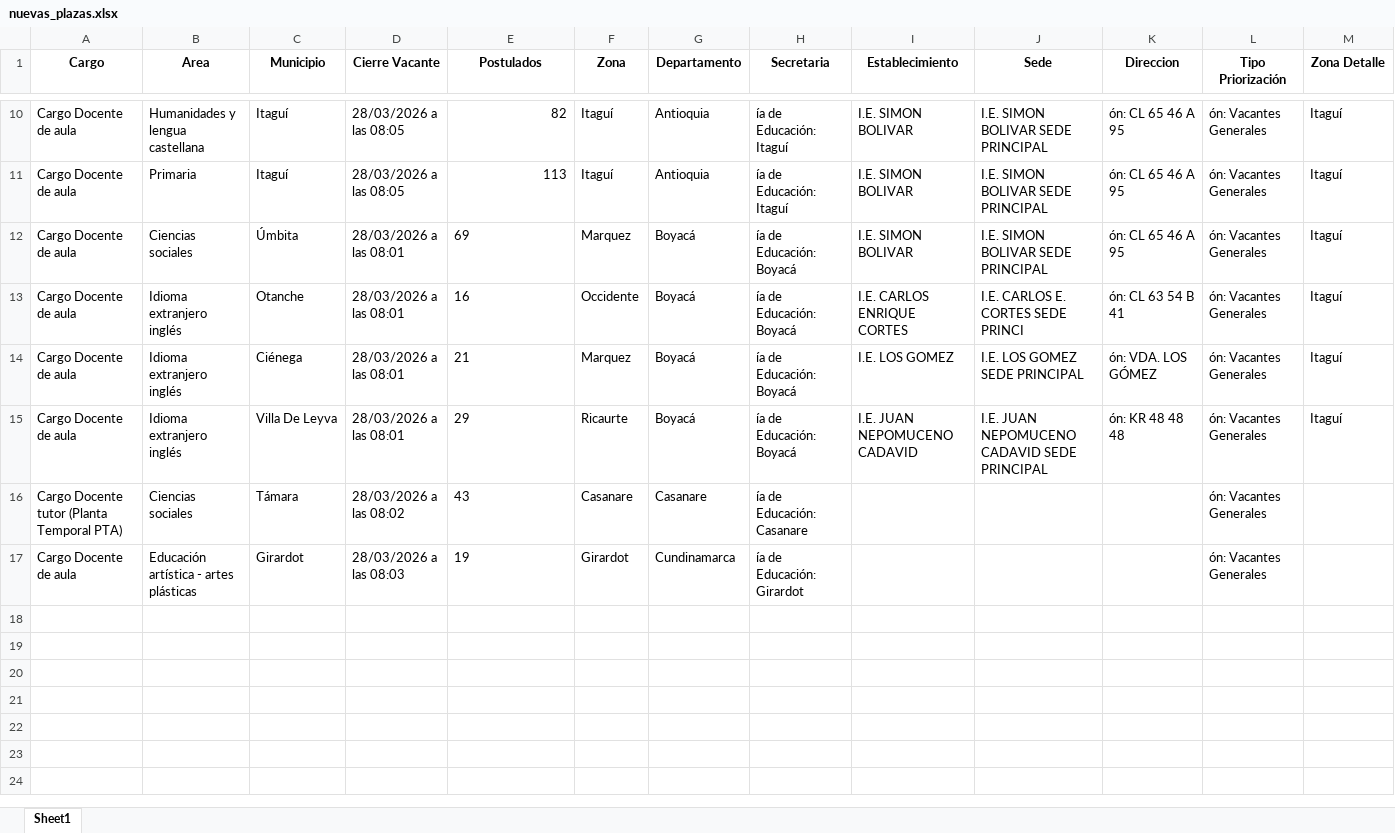
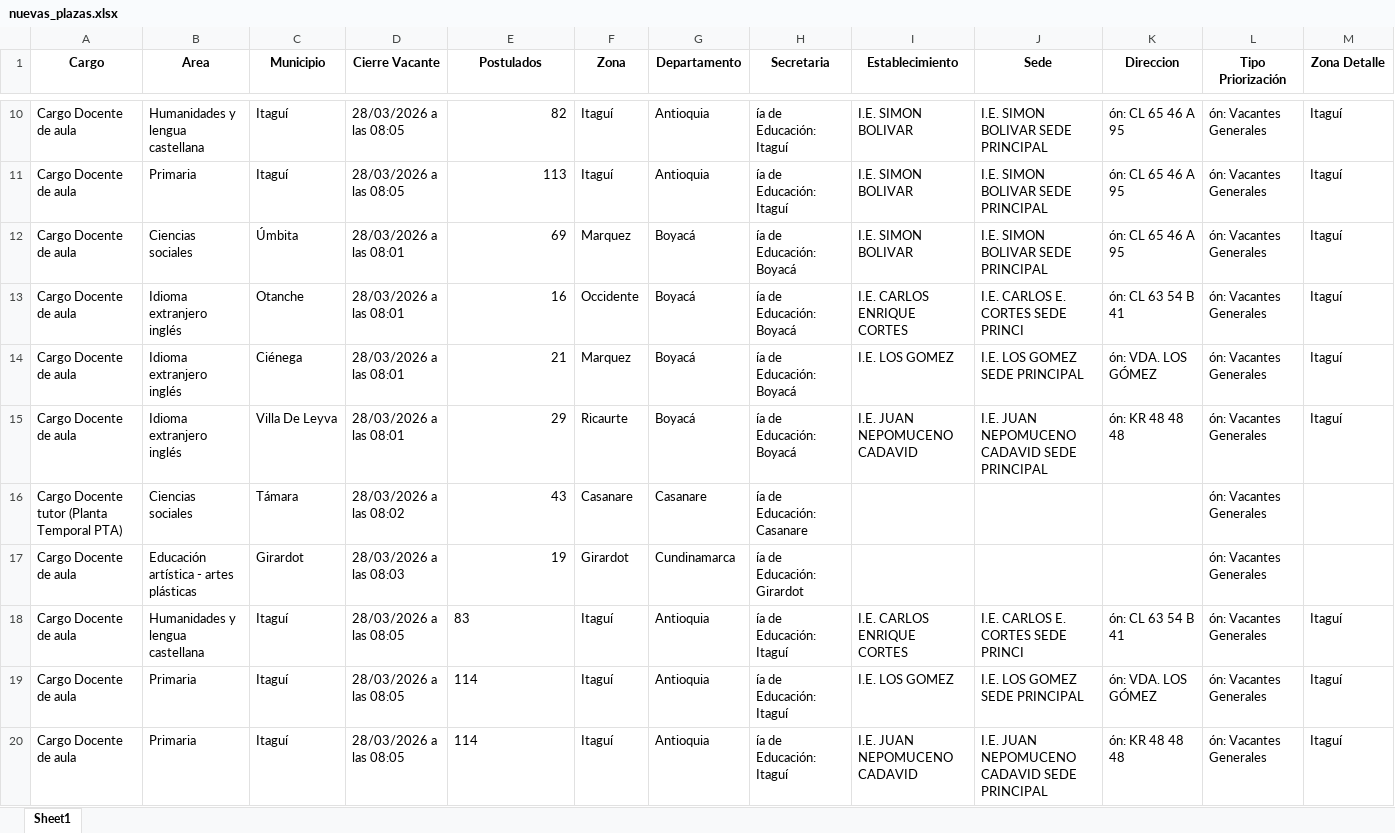
Before and after one commit to paezdev/SMaestro, an Excel workbook: nuevas_plazas.xlsx, sheet Sheet1, drawn as a sheet; only a part is shown, gaps mark what is left out; values as stored, in another font and other column widths than the file's, no borders; rows hold the shown columns only; the diff names each change by its address in the sheet, - before the commit and + after, or states it on an @@ line.

```diff
--- a/nuevas_plazas.xlsx (sheet Sheet1)
+++ b/nuevas_plazas.xlsx (sheet Sheet1)
-E12:E17 alignment: left
+E12:E17 alignment: right
+row 18: Cargo Docente de aula | Humanidades y lengua castellana | Itaguí | 28/03/2026 a las 08:05 | 83 | Itaguí | Antioquia | ía de Educación: Itaguí | I.E. CARLOS ENRIQUE CORTES | I.E. CARLOS E. CORTES SEDE PRINCI | ón: CL 63 54 B 41 | ón: Vacantes Generales | Itaguí
+row 19: Cargo Docente de aula | Primaria | Itaguí | 28/03/2026 a las 08:05 | 114 | Itaguí | Antioquia | ía de Educación: Itaguí | I.E. LOS GOMEZ | I.E. LOS GOMEZ SEDE PRINCIPAL | ón: VDA. LOS GÓMEZ | ón: Vacantes Generales | Itaguí
+row 20: Cargo Docente de aula | Primaria | Itaguí | 28/03/2026 a las 08:05 | 114 | Itaguí | Antioquia | ía de Educación: Itaguí | I.E. JUAN NEPOMUCENO CADAVID | I.E. JUAN NEPOMUCENO CADAVID SEDE PRINCIPAL | ón: KR 48 48 48 | ón: Vacantes Generales | Itaguí
```
Also changed, not shown: 1 other file.
